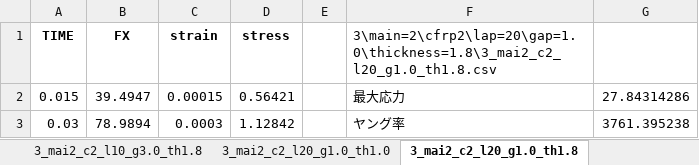
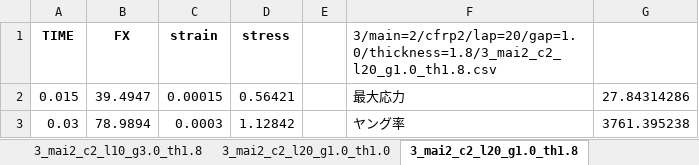
Before and after one commit to jay0423/ansys-management-3dPrinter, an Excel workbook: 3/main=2/3_main=2_SS.xlsx, sheet 3_mai2_c2_l20_g1.0_th1.8, drawn as a sheet; only a part is shown; values as stored, in another font and other column widths than the file's, no borders; charts and pictures not drawn; the diff names each change by its address in the sheet, - before the commit and + after, or states it on an @@ line.

```diff
--- a/3/main=2/3_main=2_SS.xlsx (sheet 3_mai2_c2_l20_g1.0_th1.8)
+++ b/3/main=2/3_main=2_SS.xlsx (sheet 3_mai2_c2_l20_g1.0_th1.8)
-F1: 3\main=2\cfrp2\lap=20\gap=1.0\thickness=1.8\3_mai2_c2_l20_g1.0_th1.8.csv
+F1: 3/main=2/cfrp2/lap=20/gap=1.0/thickness=1.8/3_mai2_c2_l20_g1.0_th1.8.csv
```
Also changed, not shown: sheet 3_mai_sin_epo, sheet 3_mai2_c2_l10_g1.0_th1.0, sheet 3_mai_c1, sheet 3_mai2_kasa_l10_sita8, sheet 3_mai2_kasa_l20_sita15, sheet 3_mai2_c2_l30_g1.0_th1.8, 22 more sheets, 3/main/cfrp2/3_main_cfrp2_SS.xlsx, 34 other files.
